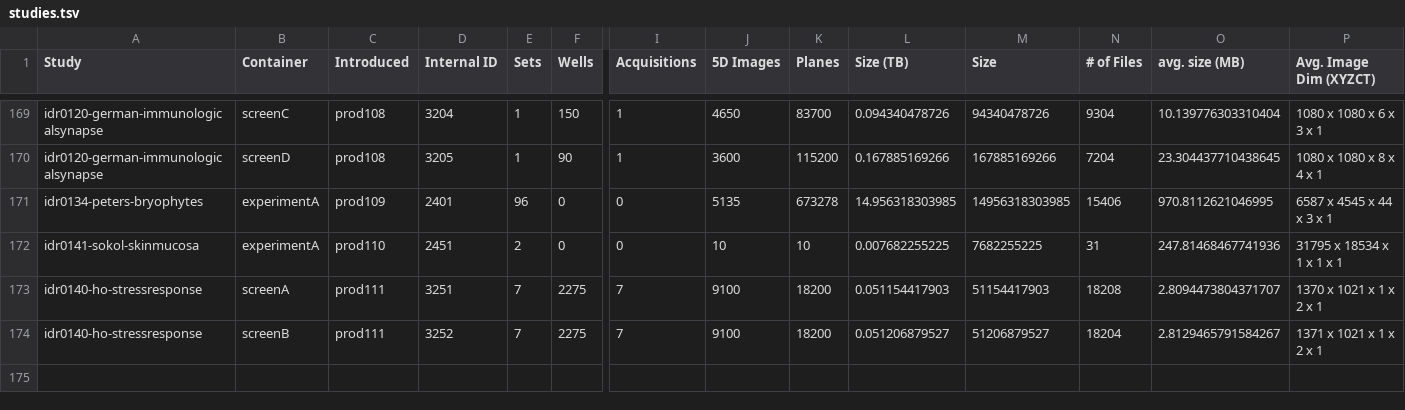
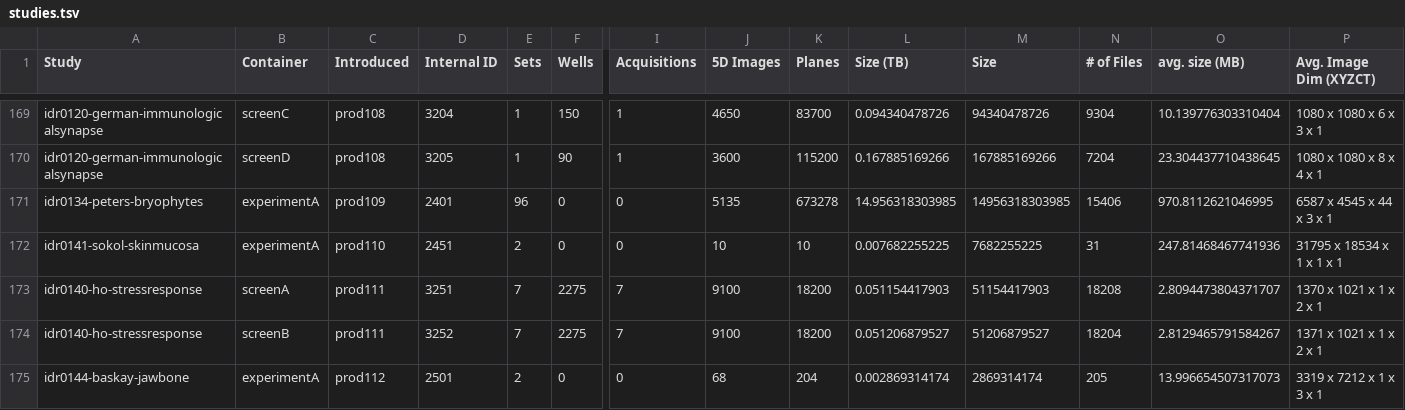
Before and after one commit to IDR/idr.openmicroscopy.org, a TSV file: _data/studies.tsv, drawn as a sheet; only a part is shown, gaps mark what is left out; rows hold the shown columns only; the diff names each change by its address in the sheet, - before the commit and + after, or states it on an @@ line.

Commit message:
Add stats for prod112 release

```diff
--- a/_data/studies.tsv
+++ b/_data/studies.tsv
+row 175: idr0144-baskay-jawbone | experimentA | prod112 | 2501 | 2 | 0 | 0 | 68 | 204 | 0.002869314174 | 2869314174 | 205 | 13.996654507317073 | 3319 x 7212 x 1 x 3 x 1
```
Also changed, not shown: _data/releases.tsv.
